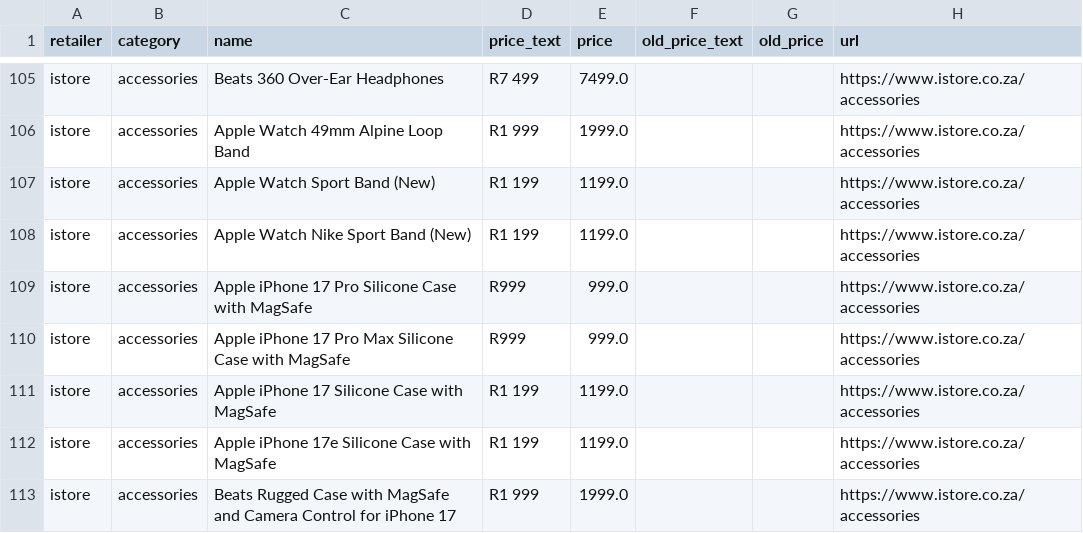
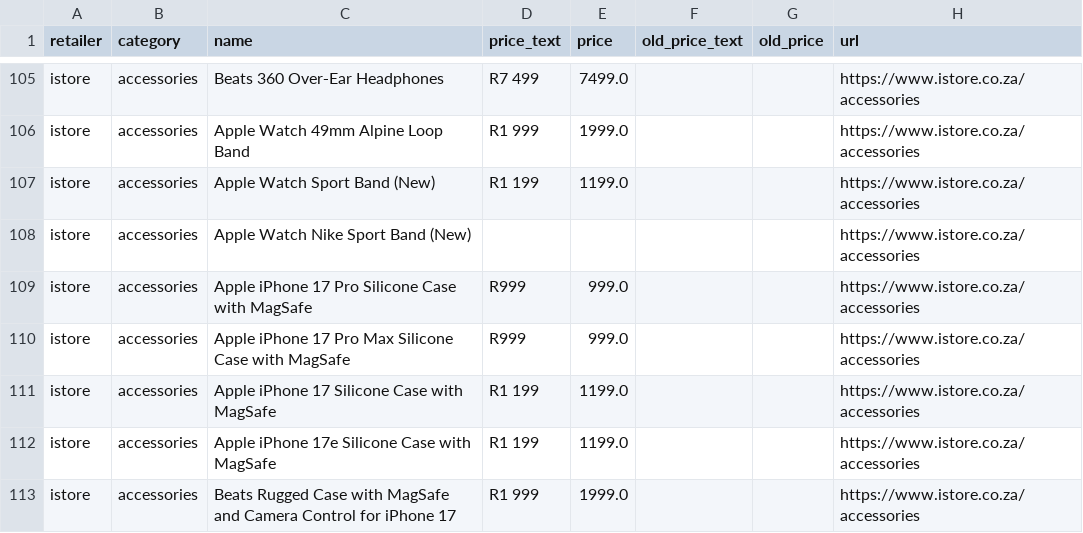
Before and after one commit to cd5wtsnct4-bot/digicape, a CSV file: data/istore.csv, drawn as a sheet; only a part is shown, gaps mark what is left out; the diff covers the shown part only.

```diff
--- a/data/istore.csv
+++ b/data/istore.csv
@@ -107,3 +107,3 @@ istore,accessories,Apple Watch 49mm Alpine Loop Band,R1 999,1999.0,,,https://www
 istore,accessories,Apple Watch Sport Band (New),R1 199,1199.0,,,https://www.istore.co.za/accessories
-istore,accessories,Apple Watch Nike Sport Band (New),R1 199,1199.0,,,https://www.istore.co.za/accessories
+istore,accessories,Apple Watch Nike Sport Band (New),,,,,https://www.istore.co.za/accessories
 istore,accessories,Apple iPhone 17 Pro Silicone Case with MagSafe,R999,999.0,,,https://www.istore.co.za/accessories
```
Also changed, not shown: 2 moved rows and 16 edited cells elsewhere in this file, 6 other files.
